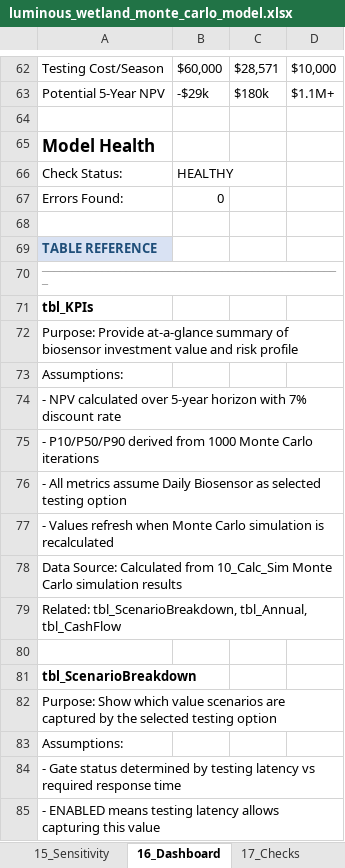
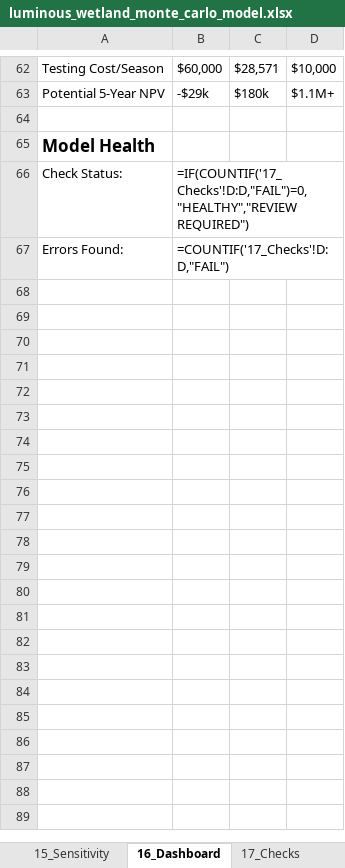
Before and after one commit to gregsaunders/luminous_obsidian_vault, an Excel workbook: utils/financial_modeling/luminous_wetland_monte_carlo_model.xlsx, sheet 16_Dashboard, drawn as a sheet; only a part is shown, gaps mark what is left out; values as stored, in another font and other column widths than the file's, no borders; formulas without a stored value are shown as written; table styles not drawn; the diff covers the shown part only; the diff names each change by its address in the sheet, - before the commit and + after, or states it on an @@ line.

Commit message:
refactor: remove the `write_reference_section` function and its calls from the Monte Carlo model script.

```diff
--- a/utils/financial_modeling/luminous_wetland_monte_carlo_model.xlsx (sheet 16_Dashboard)
+++ b/utils/financial_modeling/luminous_wetland_monte_carlo_model.xlsx (sheet 16_Dashboard)
-B66: HEALTHY
+B66: =IF(COUNTIF('17_Checks'!D:D,"FAIL")=0,"HEALTHY","REVIEW REQUIRED")
-B67: 0
+B67: =COUNTIF('17_Checks'!D:D,"FAIL")
-row 68: (empty)
-row 69: TABLE REFERENCE
-row 70: ──────────────────────────────────────────────────
-row 71: tbl_KPIs
-row 72: Purpose: Provide at-a-glance summary of biosensor investment value and risk profile
-row 73: Assumptions:
-row 74: - NPV calculated over 5-year horizon with 7% discount rate
-row 75: - P10/P50/P90 derived from 1000 Monte Carlo iterations
-row 76: - All metrics assume Daily Biosensor as selected testing option
-row 77: - Values refresh when Monte Carlo simulation is recalculated
-row 78: Data Source: Calculated from 10_Calc_Sim Monte Carlo simulation results
-row 79: Related: tbl_ScenarioBreakdown, tbl_Annual, tbl_CashFlow
-row 80: (empty)
-row 81: tbl_ScenarioBreakdown
-row 82: Purpose: Show which value scenarios are captured by the selected testing option
-row 83: Assumptions:
-row 84: - Gate status determined by testing latency vs required response time
-row 85: - ENABLED means testing latency allows capturing this value
```
Also changed, not shown: 24 removed rows and 32 edited cells elsewhere in this sheet, sheet 10_Calc_Sim, sheet 12_PL_Annual, sheet 8_Calc_Value, sheet 13_CashFlow, sheet 3_Assumptions, sheet 6_Calc_Timeline, 7 more sheets, 2 other files.
